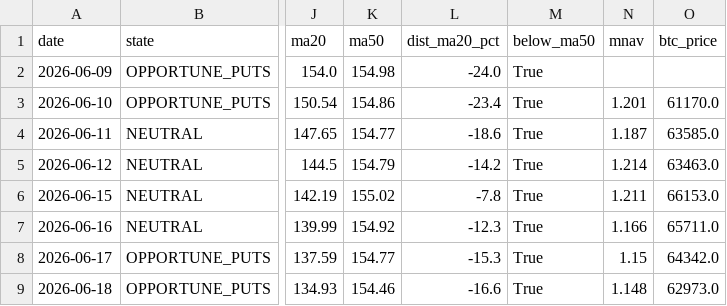
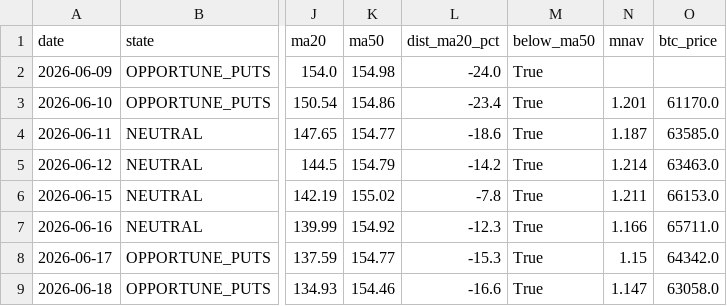
Before and after one commit to rellitch/mstr-overlay, a CSV file: mstr_overlay_log.csv, drawn as a sheet; only a part is shown, gaps mark what is left out; the diff names each change by its address in the sheet, - before the commit and + after, or states it on an @@ line.

```diff
--- a/mstr_overlay_log.csv
+++ b/mstr_overlay_log.csv
-N9 (mnav): 1.148
+N9 (mnav): 1.147
-O9 (btc_price): 62973.0
+O9 (btc_price): 63058.0
```
Also changed, not shown: 1 other file.
